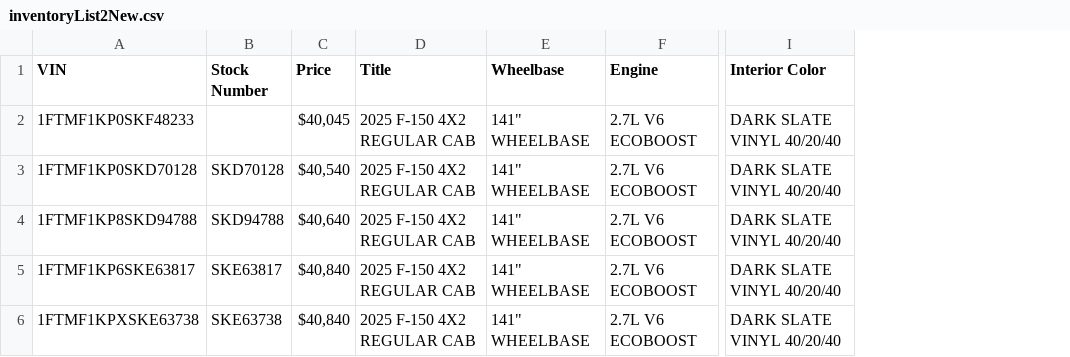
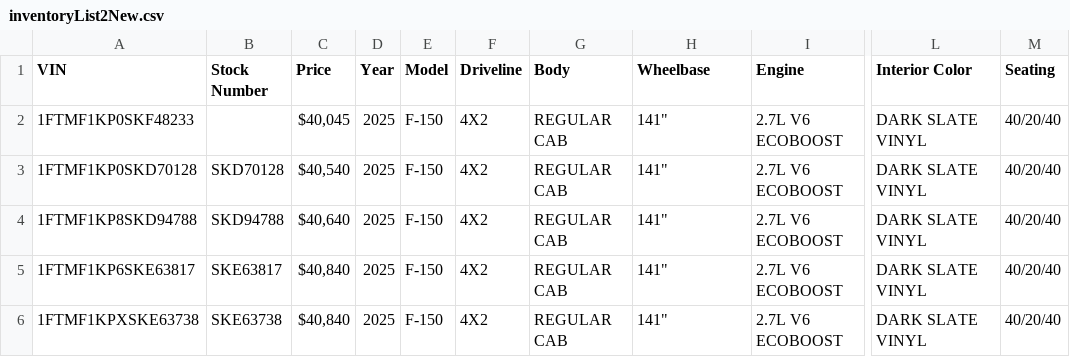
Before and after one commit to morgangoins/ford_expert, a CSV file: inventoryList2New.csv, drawn as a sheet; only a part is shown, gaps mark what is left out; removed rows and columns are numbered as before the commit, all else as after; the diff names each change by its address in the sheet, - before the commit and + after, or states it on an @@ line.

```diff
--- a/inventoryList2New.csv
+++ b/inventoryList2New.csv
-column D (Title), rows 2-6: all 2025 F-150 4X2 REGULAR CAB
+column D (Year), rows 2-6: all 2025
+column E (Model), rows 2-6: all F-150
+column F (Driveline), rows 2-6: all 4X2
+column G (Body), rows 2-6: all REGULAR CAB
+column M (Seating), rows 2-6: all 40/20/40
-H2:H6 (Wheelbase): 141" WHEELBASE
+H2:H6 (Wheelbase): 141"
-L2:L6 (Interior Color): DARK SLATE VINYL 40/20/40
+L2:L6 (Interior Color): DARK SLATE VINYL
```
Also changed, not shown: inventoryList2Used.csv, 5 other files.
